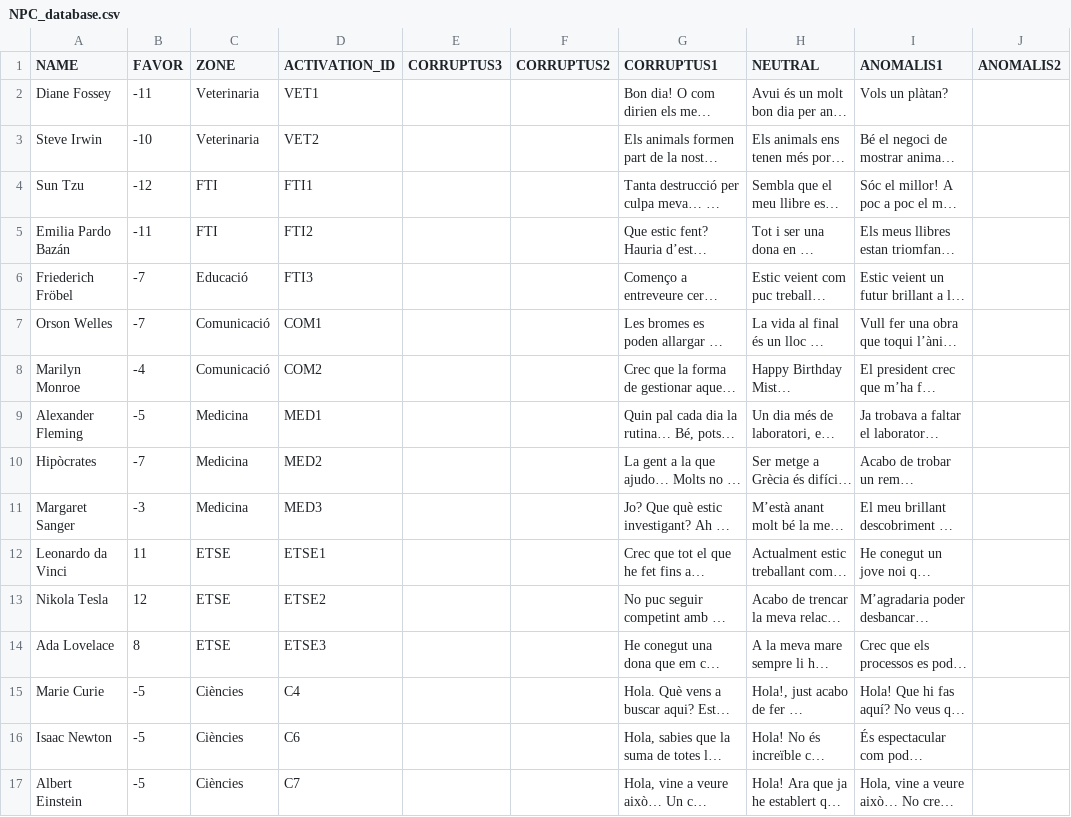
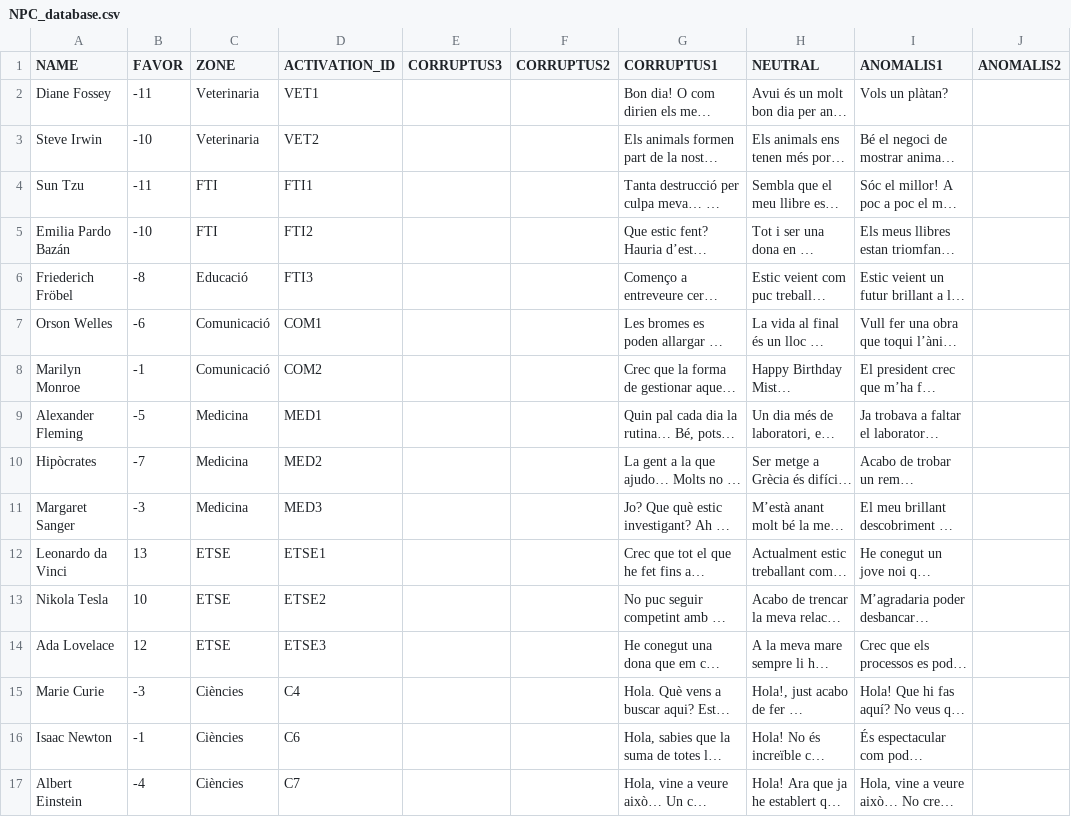
Before and after one commit to jgalaso93/HvZ_APP, a CSV file: databases/NPC_database.csv, drawn as a sheet; only a part is shown; long unchanged cells end in …; the diff covers the shown part only; the diff names each change by its address in the sheet, - before the commit and + after, or states it on an @@ line.

```diff
--- a/databases/NPC_database.csv
+++ b/databases/NPC_database.csv
-B4 (FAVOR): -12
+B4 (FAVOR): -11
-B5 (FAVOR): -11
+B5 (FAVOR): -10
-B6 (FAVOR): -7
+B6 (FAVOR): -8
-B7 (FAVOR): -7
+B7 (FAVOR): -6
-B8 (FAVOR): -4
+B8 (FAVOR): -1
-B12 (FAVOR): 11
+B12 (FAVOR): 13
-B13 (FAVOR): 12
+B13 (FAVOR): 10
-B14 (FAVOR): 8
+B14 (FAVOR): 12
-B15 (FAVOR): -5
+B15 (FAVOR): -3
-B16 (FAVOR): -5
+B16 (FAVOR): -1
-B17 (FAVOR): -5
+B17 (FAVOR): -4
```
Also changed, not shown: 12 edited cells elsewhere in this file, databases/database.csv, databases/mission_database.csv, 8 other files.
